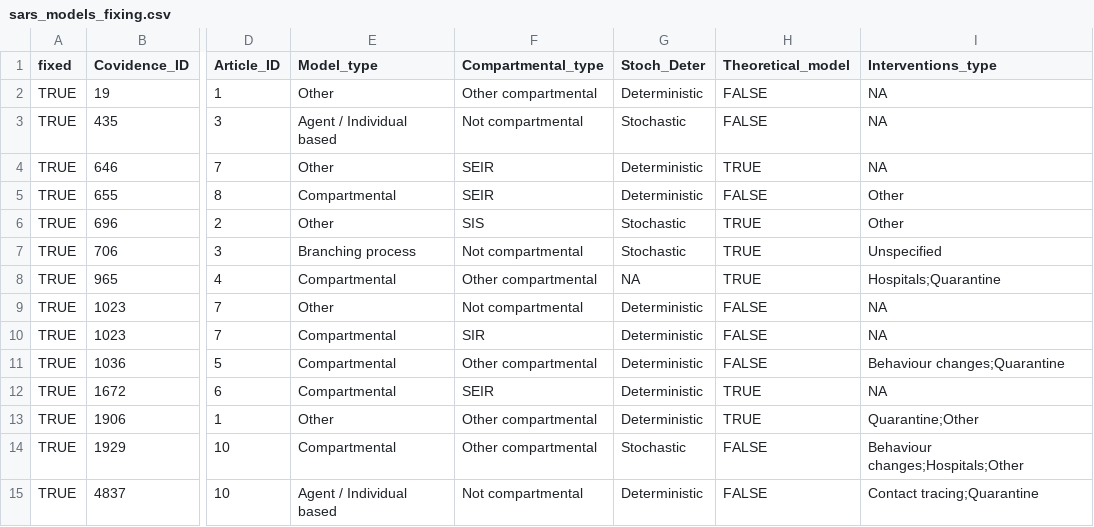
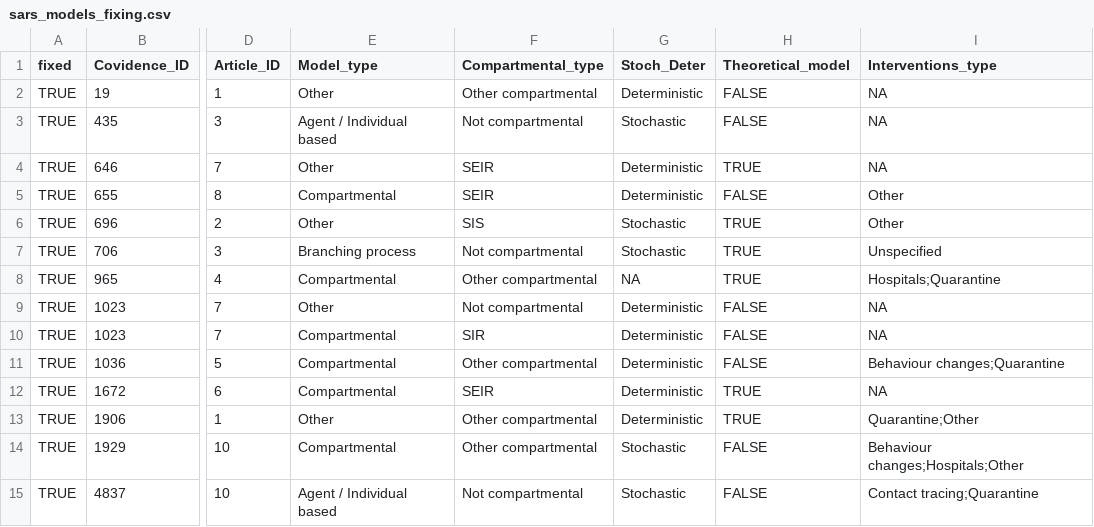
Before and after one commit to mrc-ide/priority-pathogens, a CSV file: src/db_compilation/sars_models_fixing.csv, drawn as a sheet; only a part is shown, gaps mark what is left out; the diff names each change by its address in the sheet, - before the commit and + after, or states it on an @@ line.

Commit message:
fix entry

```diff
--- a/src/db_compilation/sars_models_fixing.csv
+++ b/src/db_compilation/sars_models_fixing.csv
-G15 (Stoch_Deter): Deterministic
+G15 (Stoch_Deter): Stochastic
```
